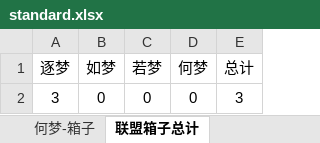
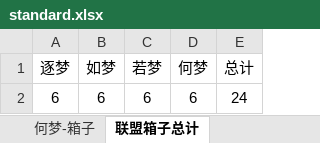
Before and after one commit to cansnow123/wuxia-union, an Excel workbook: 统计工作/standard.xlsx, sheet 联盟箱子总计, drawn as a sheet; values as stored, in another font and other column widths than the file's, no borders; removed rows and columns are numbered as before the commit, all else as after; the diff names each change by its address in the sheet, - before the commit and + after, or states it on an @@ line.

```diff
--- a/统计工作/standard.xlsx (sheet 联盟箱子总计)
+++ b/统计工作/standard.xlsx (sheet 联盟箱子总计)
-row 2: 3 | 0 | 0 | 0 | 3
+row 2: 6 | 6 | 6 | 6 | 24
```
Also changed, not shown: sheet 如梦-箱子, sheet 若梦-箱子, sheet 何梦-箱子, sheet 逐梦-箱子, sheet 盟会战, sheet 帮战总榜, formulas that keep their value, 8 other files.
